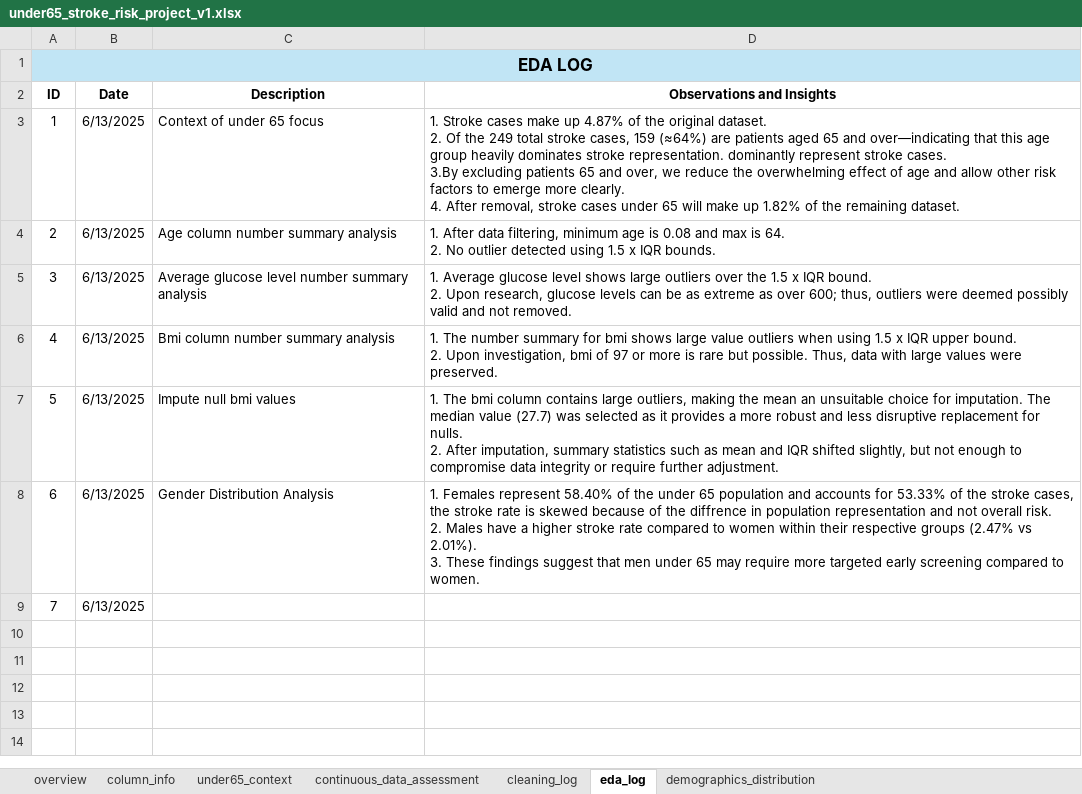
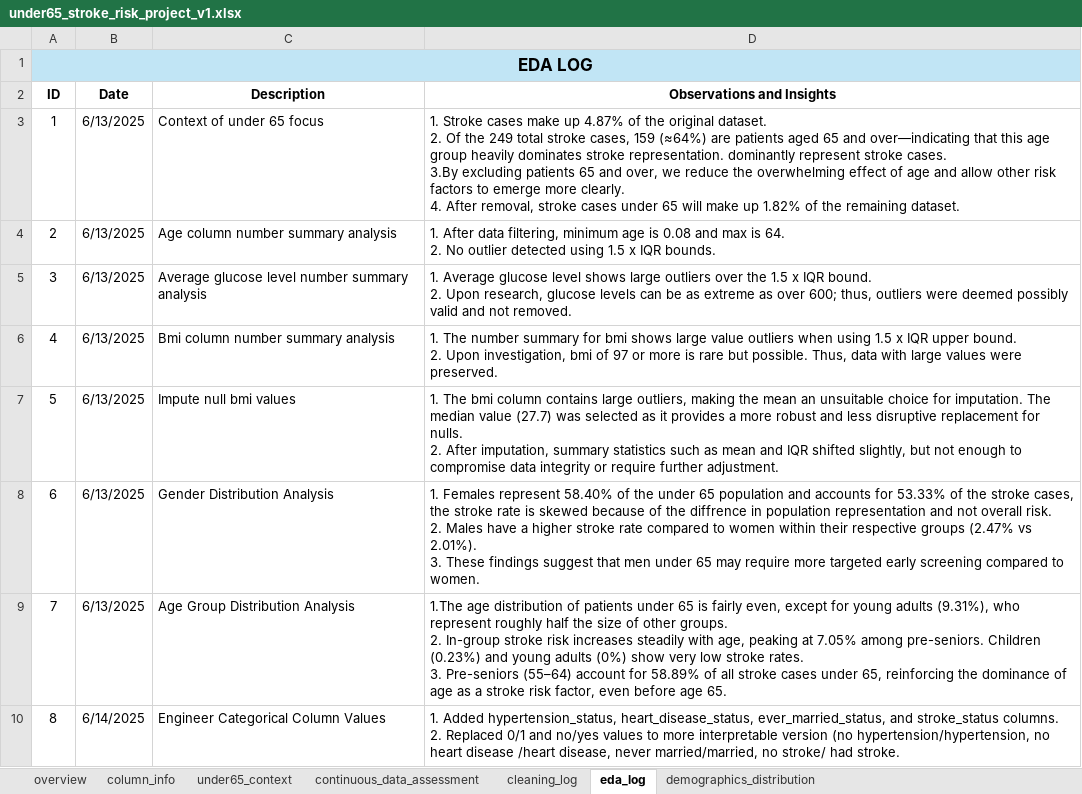
Before and after one commit to jmedinacs/under65_stroke_risk, an Excel workbook: Excel/under65_stroke_risk_project_v1.xlsx, sheet eda_log, drawn as a sheet; values as stored, in another font and other column widths than the file's, no borders; removed rows and columns are numbered as before the commit, all else as after; ↵ is a line break in a cell; the diff names each change by its address in the sheet, - before the commit and + after, or states it on an @@ line.

Commit message:
Demographics distribution analysis started. Age data binned to cdc standard. Categorical column values converted to more interpretable values and placed in new columns.

```diff
--- a/Excel/under65_stroke_risk_project_v1.xlsx (sheet eda_log)
+++ b/Excel/under65_stroke_risk_project_v1.xlsx (sheet eda_log)
-row 9: 7 | 6/13/2025
+row 9: 7 | 6/13/2025 | Age Group Distribution Analysis | 1.The age distribution of patients under 65 is fairly even, except for young adults (9.31%), who represent roughly half the size of other groups. ↵ 2. In-group stroke risk increases steadily with age, peaking at 7.05% among pre-seniors. Children (0.23%) and young adults (0%) show very low stroke rates. ↵ 3. Pre-seniors (55–64) account for 58.89% of all stroke cases under 65, reinforcing the dominance of age as a stroke risk factor, even before age 65.
+row 10: 8 | 6/14/2025 | Engineer Categorical Column Values | 1. Added hypertension_status, heart_disease_status, ever_married_status, and stroke_status columns. ↵ 2. Replaced 0/1 and no/yes values to more interpretable version (no hypertension/hypertension, no heart disease /heart disease, never married/married, no stroke/ had stroke.
```
Also changed, not shown: sheet demographics_distribution, charts or pictures, 5 other files.
